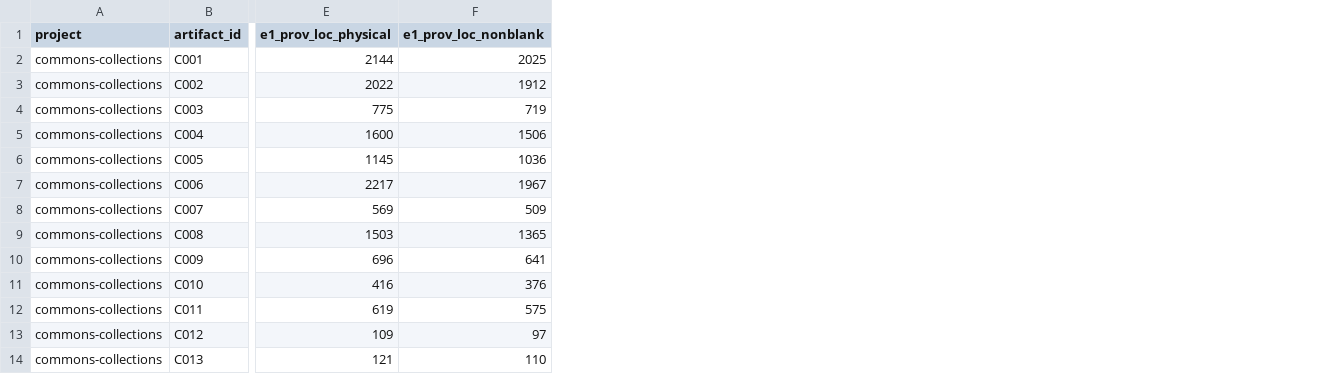
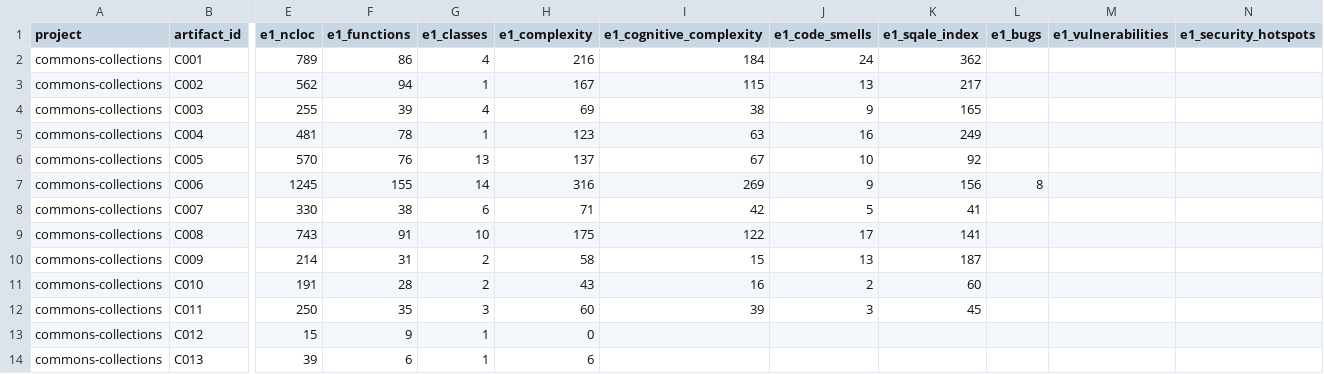
Before and after one commit to PanConLeche45/Longitudinal-technical-debt-yatana, a CSV file: sprint2_E3/out/commons-collections/INTEGRATED_E1_E2_E3_commons-collections_2025-04-19_mf50.csv, drawn as a sheet; only a part is shown, gaps mark what is left out; removed rows and columns are numbered as before the commit, all else as after; the diff covers the shown part only; the diff names each change by its address in the sheet, - before the commit and + after, or states it on an @@ line.

```diff
--- a/sprint2_E3/out/commons-collections/INTEGRATED_E1_E2_E3_commons-collections_2025-04-19_mf50.csv
+++ b/sprint2_E3/out/commons-collections/INTEGRATED_E1_E2_E3_commons-collections_2025-04-19_mf50.csv
-column E (e1_prov_loc_physical), rows 2-14: 2144 | 2022 | 775 | 1600 | 1145 | 2217 | 569 | 1503 | 696 | 416 | 619 | 109 | 121
-column F (e1_prov_loc_nonblank), rows 2-14: 2025 | 1912 | 719 | 1506 | 1036 | 1967 | 509 | 1365 | 641 | 376 | 575 | 97 | 110
+column E (e1_ncloc), rows 2-14: 789 | 562 | 255 | 481 | 570 | 1245 | 330 | 743 | 214 | 191 | 250 | 15 | 39
+column F (e1_functions), rows 2-14: 86 | 94 | 39 | 78 | 76 | 155 | 38 | 91 | 31 | 28 | 35 | 9 | 6
+column G (e1_classes), rows 2-14: 4 | 1 | 4 | 1 | 13 | 14 | 6 | 10 | 2 | 2 | 3 | 1 | 1
+column H (e1_complexity), rows 2-14: 216 | 167 | 69 | 123 | 137 | 316 | 71 | 175 | 58 | 43 | 60 | 0 | 6
+column I (e1_cognitive_complexity), rows 2-12: 184 | 115 | 38 | 63 | 67 | 269 | 42 | 122 | 15 | 16 | 39
+column J (e1_code_smells), rows 2-12: 24 | 13 | 9 | 16 | 10 | 9 | 5 | 17 | 13 | 2 | 3
+column K (e1_sqale_index), rows 2-12: 362 | 217 | 165 | 249 | 92 | 156 | 41 | 141 | 187 | 60 | 45
+column L (e1_bugs), row 7: 8
+column M (e1_vulnerabilities), empty
+column N (e1_security_hotspots), empty
```
Also changed, not shown: 11 added columns elsewhere in this file, 21 other files.
